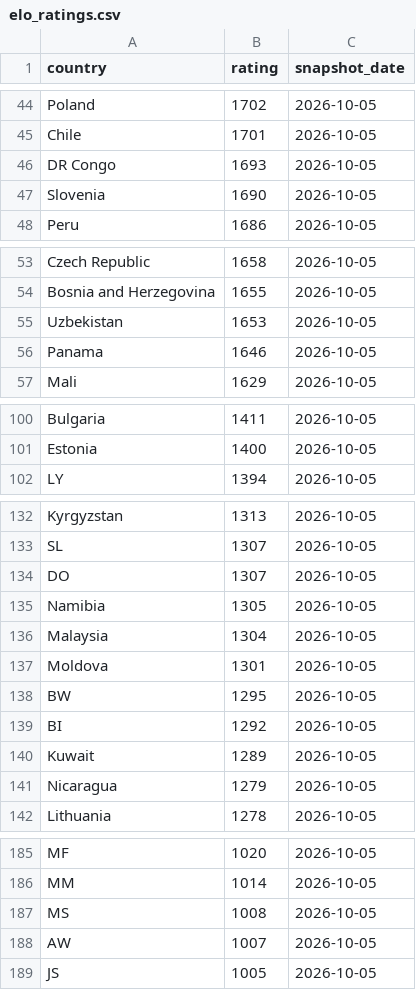
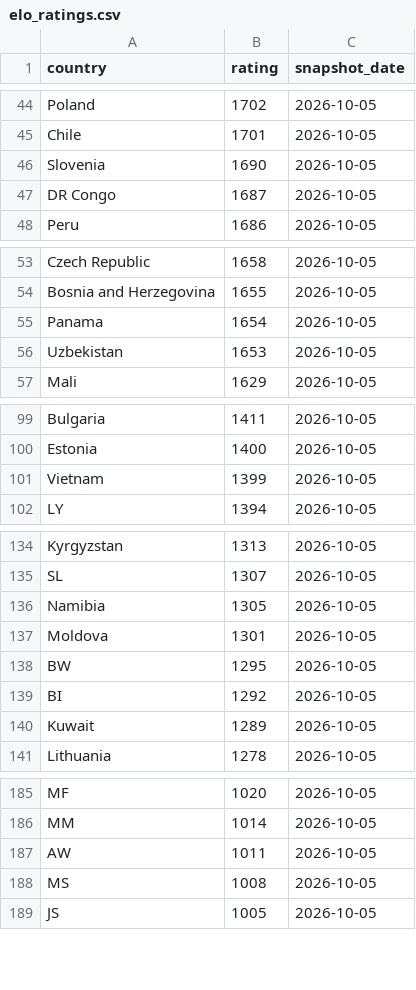
Before and after one commit to OfekDr1/FIFA-Analyst, a CSV file: scripts/elo_ratings.csv, drawn as a sheet; only a part is shown, gaps mark what is left out; the diff covers the shown part only.

```diff
--- a/scripts/elo_ratings.csv
+++ b/scripts/elo_ratings.csv
@@ -45,4 +45,4 @@ Poland,1702,2026-10-05
 Chile,1701,2026-10-05
-DR Congo,1693,2026-10-05
 Slovenia,1690,2026-10-05
+DR Congo,1687,2026-10-05
 Peru,1686,2026-10-05
@@ -54,4 +54,4 @@ Czech Republic,1658,2026-10-05
 Bosnia and Herzegovina,1655,2026-10-05
+Panama,1654,2026-10-05
 Uzbekistan,1653,2026-10-05
-Panama,1646,2026-10-05
 Mali,1629,2026-10-05
@@ -101,2 +100,3 @@ Bulgaria,1411,2026-10-05
 Estonia,1400,2026-10-05
+Vietnam,1399,2026-10-05
 LY,1394,2026-10-05
@@ -133,5 +135,3 @@ Kyrgyzstan,1313,2026-10-05
 SL,1307,2026-10-05
-DO,1307,2026-10-05
 Namibia,1305,2026-10-05
-Malaysia,1304,2026-10-05
 Moldova,1301,2026-10-05
@@ -140,3 +140,2 @@ BI,1292,2026-10-05
 Kuwait,1289,2026-10-05
-Nicaragua,1279,2026-10-05
 Lithuania,1278,2026-10-05
@@ -186,4 +186,4 @@ MF,1020,2026-10-05
 MM,1014,2026-10-05
+AW,1011,2026-10-05
 MS,1008,2026-10-05
-AW,1007,2026-10-05
 JS,1005,2026-10-05
```
Also changed, not shown: 8 added rows, 6 removed rows, 1 moved row and 4 edited cells elsewhere in this file, 2 other files.
